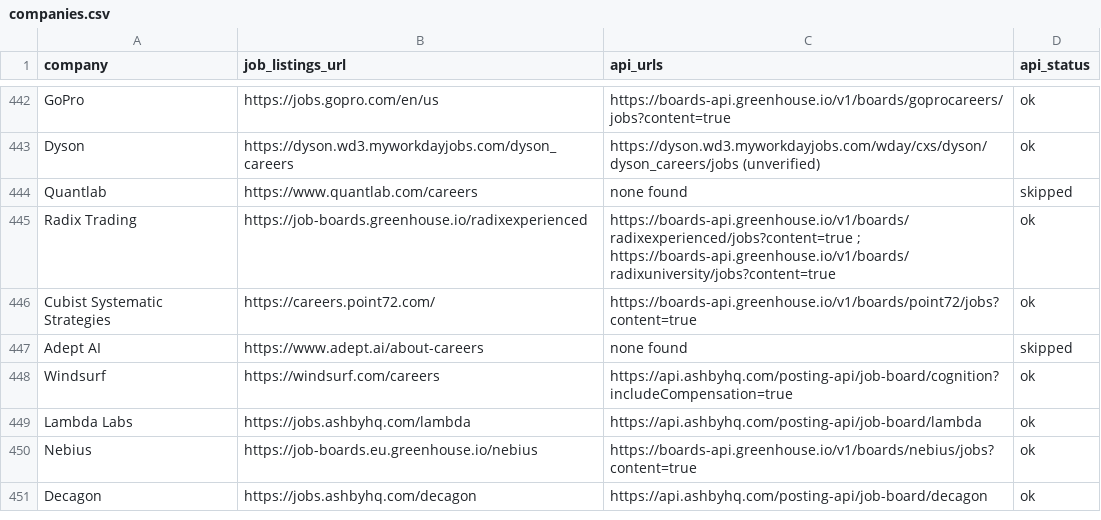
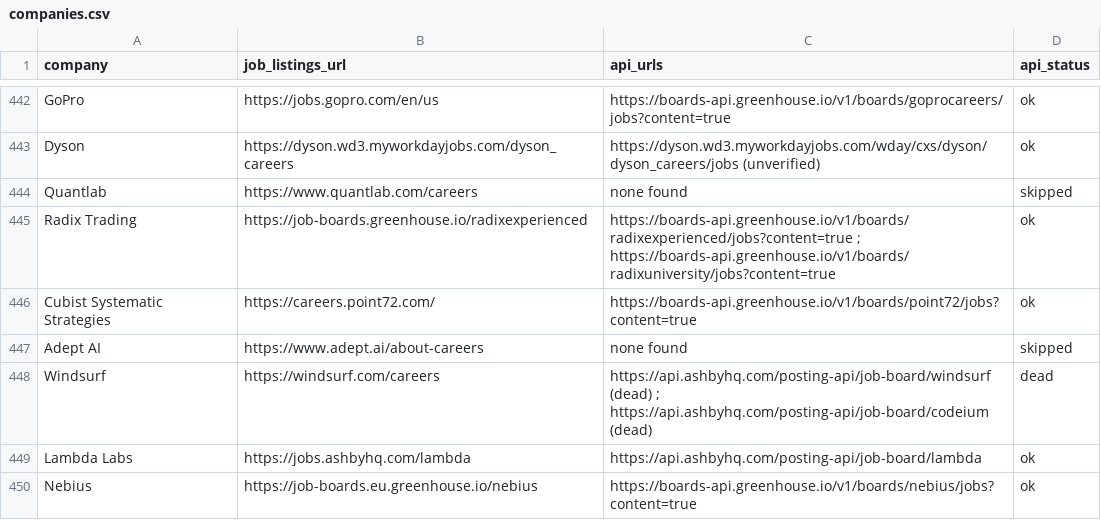
Before and after one commit to douglasichen/internships, a CSV file: companies.csv, drawn as a sheet; only a part is shown, gaps mark what is left out; the shorter side is filled out with more unchanged rows.

Commit message:
Fix custom_boards review: drop Windsurf/Cognition rewire, Klarna, SSI
- Revert Windsurf companies.csv endpoint pointing at Cognition's Ashby
  board (double-labels Cognition jobs as Windsurf). Keep Windsurf dead.
- Remove Klarna custom_boards row_regex (no apply URL capture group →
  empty URLs for all matches).
- Remove SSI HTML scrape (title-only, empty URLs; Ashby posting API
  returns empty jobs list for board "ssi").

```diff
--- a/companies.csv
+++ b/companies.csv
@@ -447,3 +447,3 @@ Cubist Systematic Strategies,https://careers.point72.com/,https://boards-api.gre
 Adept AI,https://www.adept.ai/about-careers,none found,skipped
-Windsurf,https://windsurf.com/careers,https://api.ashbyhq.com/posting-api/job-board/cognition?includeCompensation=true,ok
+Windsurf,https://windsurf.com/careers,https://api.ashbyhq.com/posting-api/job-board/windsurf (dead) ; https://api.ashbyhq.com/posting-api/job-board/codeium (dead),dead
 Lambda Labs,https://jobs.ashbyhq.com/lambda,https://api.ashbyhq.com/posting-api/job-board/lambda,ok
```
Also changed, not shown: 1 other file.
